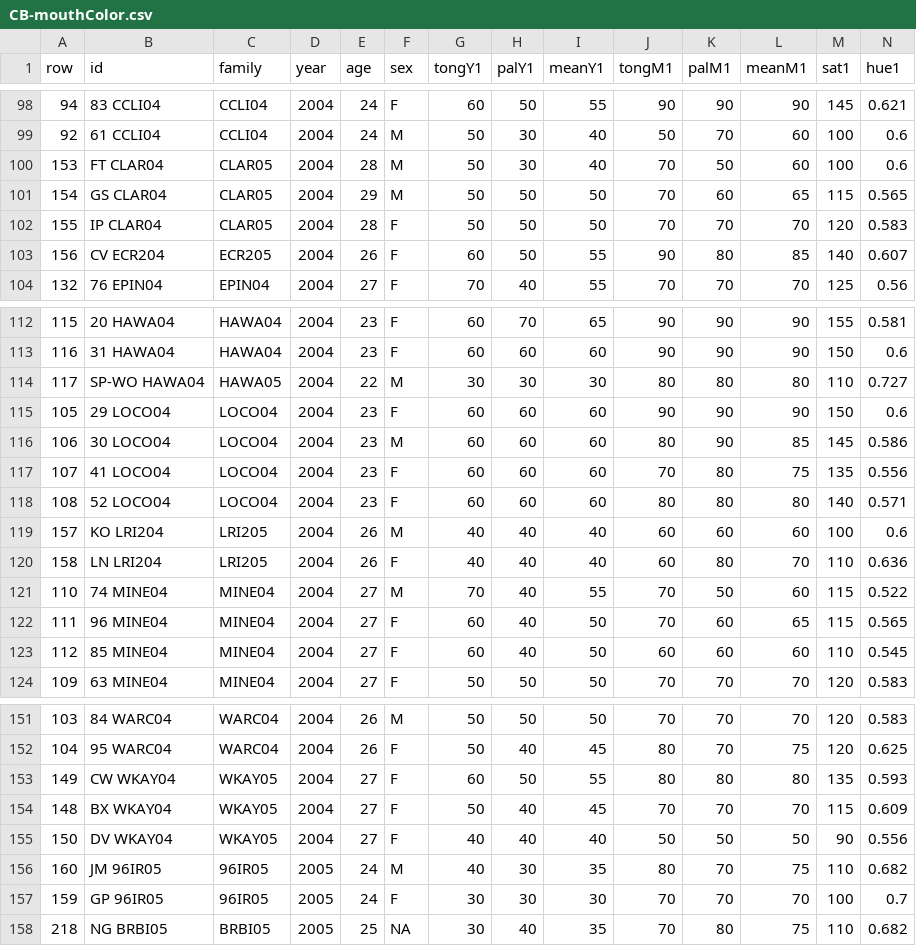
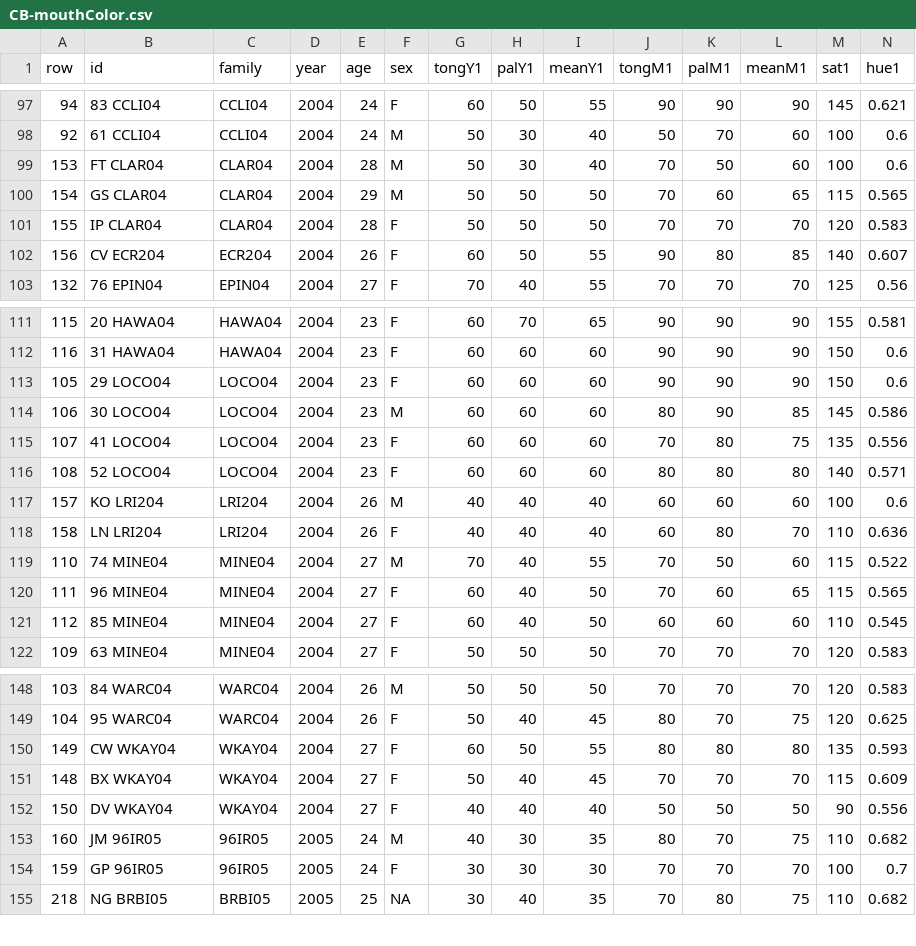
Before and after one commit to justinthomasmann/CrowBase, a CSV file: CB-mouthColor.csv, drawn as a sheet; only a part is shown, gaps mark what is left out; removed rows and columns are numbered as before the commit, all else as after; rows hold the shown columns only; the diff covers the shown part only; the diff names each change by its address in the sheet, - before the commit and + after, or states it on an @@ line.

Commit message:
Runts removed from csv and fixed discrepancy between ID year and family years

```diff
--- a/CB-mouthColor.csv
+++ b/CB-mouthColor.csv
-C99:C101 (family): CLAR05
+C99:C101 (family): CLAR04
-C102 (family): ECR205
+C102 (family): ECR204
-row 114: 117 | SP-WO HAWA04 | HAWA05 | 2004 | 22 | M | 30 | 30 | 30 | 80 | 80 | 80 | 110 | 0.727
-C117:C118 (family): LRI205
+C117:C118 (family): LRI204
-C150:C152 (family): WKAY05
+C150:C152 (family): WKAY04
```
Also changed, not shown: 2 removed rows and 13 edited cells elsewhere in this file.
